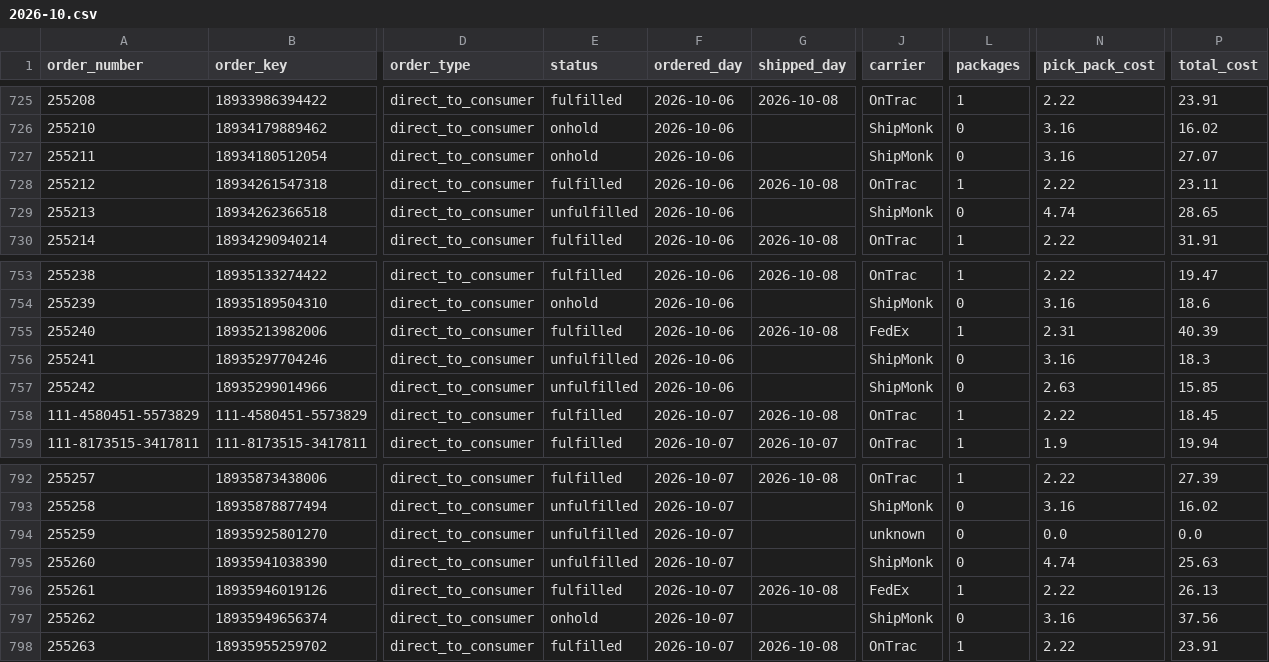
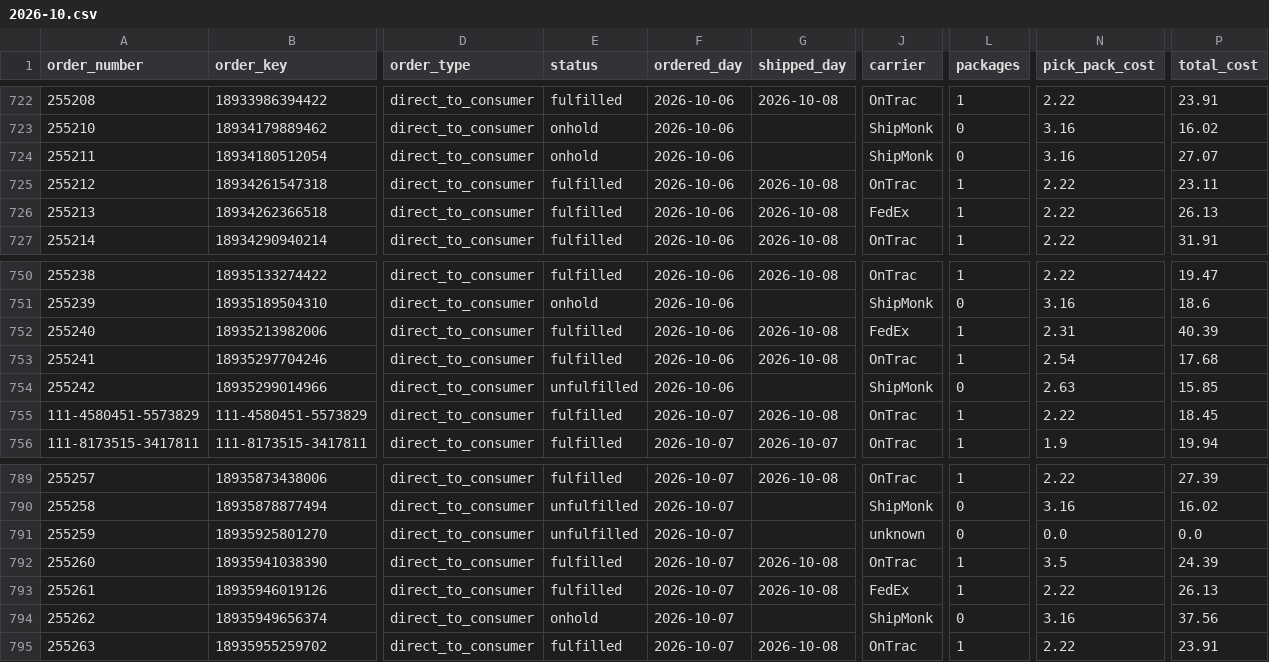
Before and after one commit to taitran-star/ctu-fin-sync-8x2k, a CSV file: data/shipmonk_orders/2026-10.csv, drawn as a sheet; only a part is shown, gaps mark what is left out; addresses are those after the commit; the diff covers the shown part only; the diff names each change by its address in the sheet, - before the commit and + after, or states it on an @@ line.

```diff
--- a/data/shipmonk_orders/2026-10.csv
+++ b/data/shipmonk_orders/2026-10.csv
-E726 (status): unfulfilled
+E726 (status): fulfilled
-G726 (shipped_day): (empty)
+G726 (shipped_day): 2026-10-08
-J726 (carrier): ShipMonk
+J726 (carrier): FedEx
-L726 (packages): 0
+L726 (packages): 1
-N726 (pick_pack_cost): 4.74
+N726 (pick_pack_cost): 2.22
-P726 (total_cost): 28.65
+P726 (total_cost): 26.13
-E753 (status): unfulfilled
+E753 (status): fulfilled
-G753 (shipped_day): (empty)
+G753 (shipped_day): 2026-10-08
-J753 (carrier): ShipMonk
+J753 (carrier): OnTrac
-L753 (packages): 0
+L753 (packages): 1
-N753 (pick_pack_cost): 3.16
+N753 (pick_pack_cost): 2.54
-P753 (total_cost): 18.3
+P753 (total_cost): 17.68
-E792 (status): unfulfilled
+E792 (status): fulfilled
-G792 (shipped_day): (empty)
+G792 (shipped_day): 2026-10-08
-J792 (carrier): ShipMonk
+J792 (carrier): OnTrac
-L792 (packages): 0
+L792 (packages): 1
-N792 (pick_pack_cost): 4.74
+N792 (pick_pack_cost): 3.5
-P792 (total_cost): 25.63
+P792 (total_cost): 24.39
```
Also changed, not shown: 6 added rows, 3 removed rows and 24 edited cells elsewhere in this file, 1 other file.
